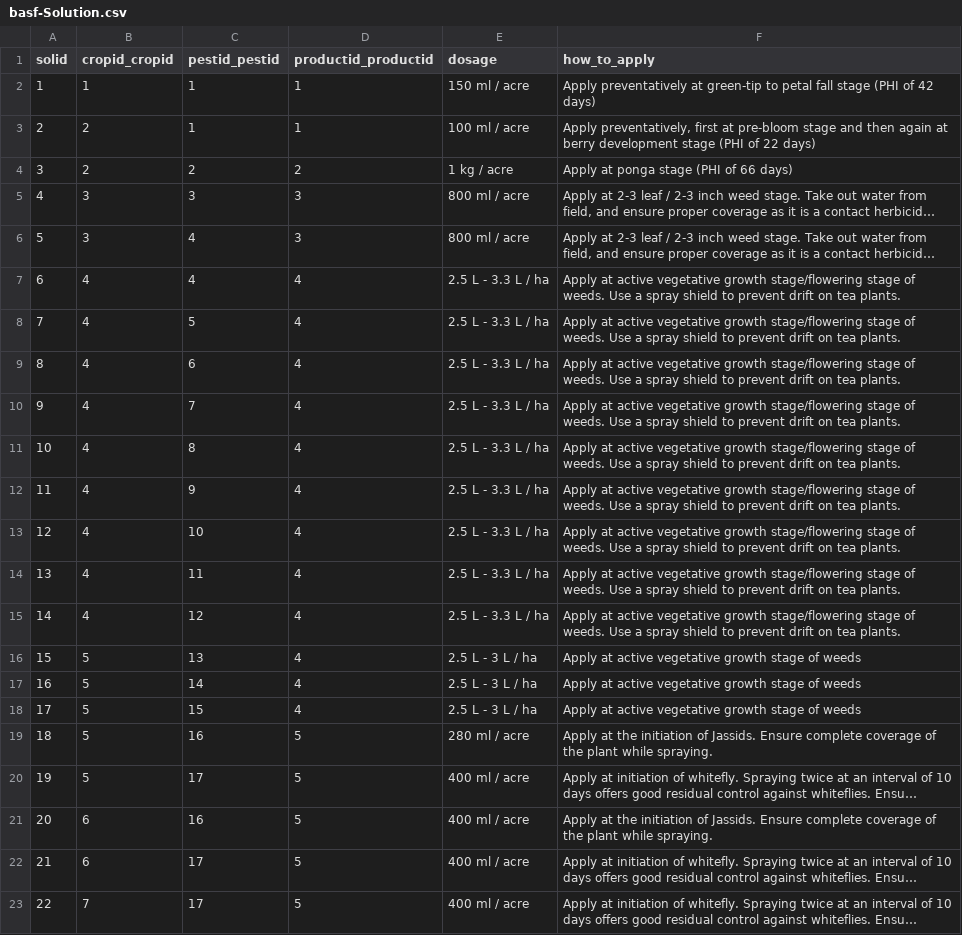
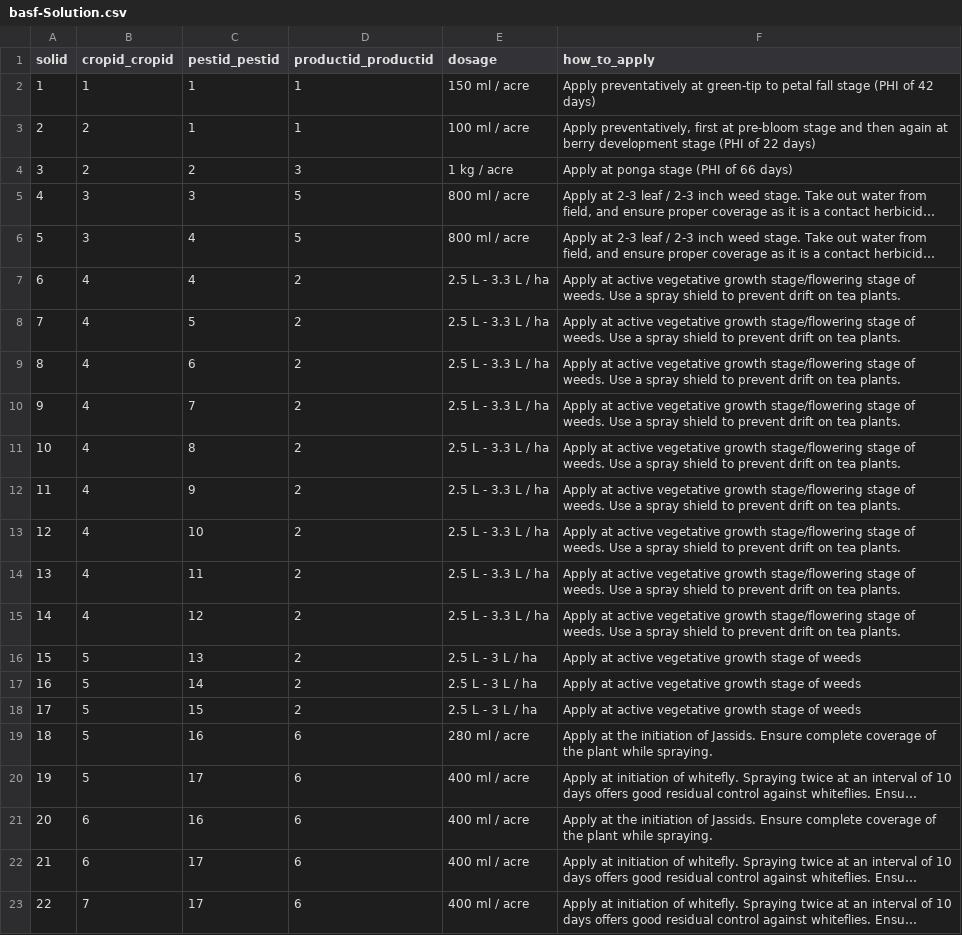
Before and after one commit to parthjhalani/myAgroDB, a CSV file: db/data/basf-Solution.csv, drawn as a sheet; long unchanged cells end in …; the diff names each change by its address in the sheet, - before the commit and + after, or states it on an @@ line.

```diff
--- a/db/data/basf-Solution.csv
+++ b/db/data/basf-Solution.csv
-D4 (productid_productid): 2
+D4 (productid_productid): 3
-D5:D6 (productid_productid): 3
+D5:D6 (productid_productid): 5
-D7:D18 (productid_productid): 4
+D7:D18 (productid_productid): 2
-D19:D23 (productid_productid): 5
+D19:D23 (productid_productid): 6
```
Also changed, not shown: db/data/basf-Products.csv, db/data/basf-Products_texts.csv, 5 other files.
